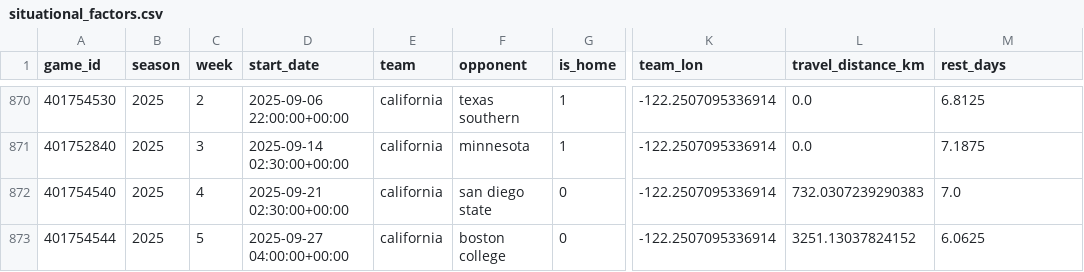
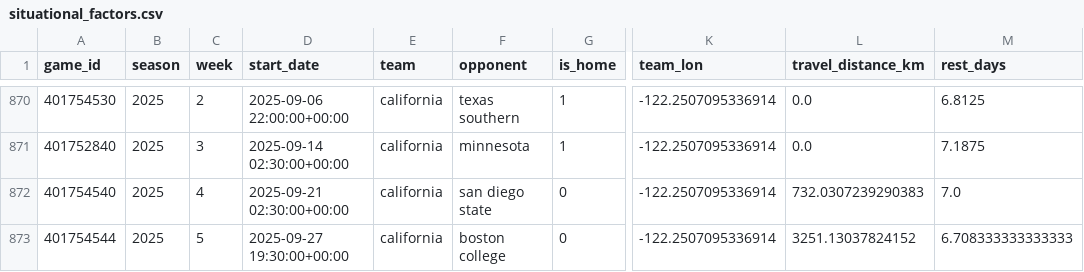
Before and after one commit to Clownworldenjoyer76/cfb_for_mat, a CSV file: situational_factors.csv, drawn as a sheet; only a part is shown, gaps mark what is left out; the diff covers the shown part only; the diff names each change by its address in the sheet, - before the commit and + after, or states it on an @@ line.

```diff
--- a/situational_factors.csv
+++ b/situational_factors.csv
-D873 (start_date): 2025-09-27 04:00:00+00:00
+D873 (start_date): 2025-09-27 19:30:00+00:00
-M873 (rest_days): 6.0625
+M873 (rest_days): 6.708333333333333
```
Also changed, not shown: 168 edited cells elsewhere in this file.
